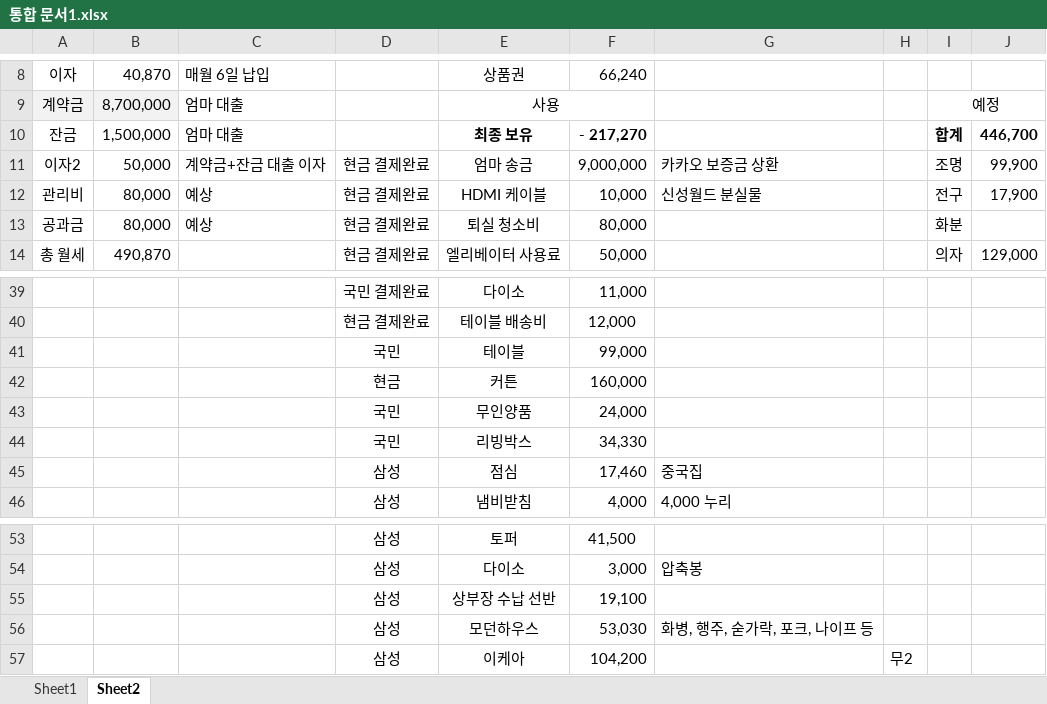
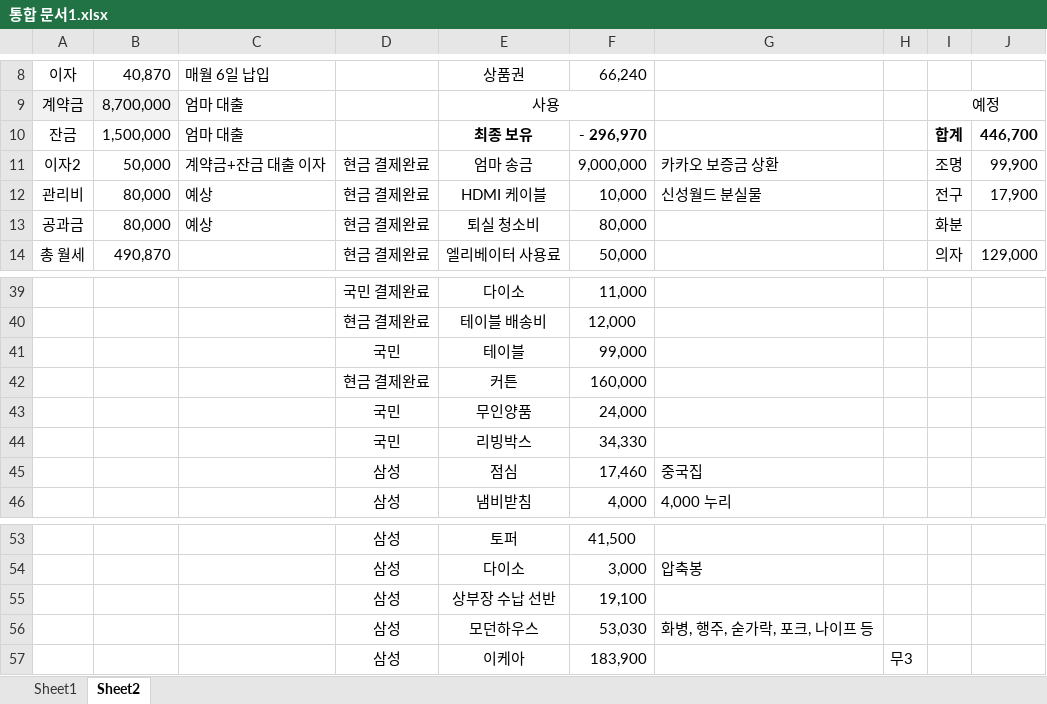
Before and after one commit to so-dami/FED-PJ-2022-dami, an Excel workbook: 통합 문서1.xlsx, sheet Sheet2, drawn as a sheet; only a part is shown, gaps mark what is left out; values as stored, in another font and other column widths than the file's, no borders; the diff names each change by its address in the sheet, - before the commit and + after, or states it on an @@ line.

```diff
--- a/통합 문서1.xlsx (sheet Sheet2)
+++ b/통합 문서1.xlsx (sheet Sheet2)
-F10: - 217,270
+F10: - 296,970
-D42: 현금
+D42: 현금 결제완료
-F57: 104,200
+F57: 183,900
-H57: 무2
+H57: 무3
```
Also changed, not shown: sheet Sheet1, 4 other files.
